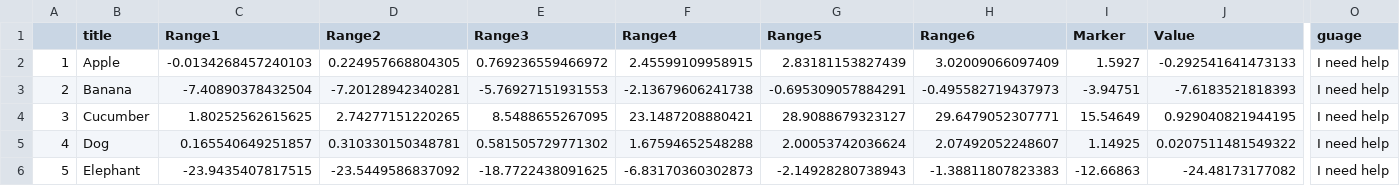
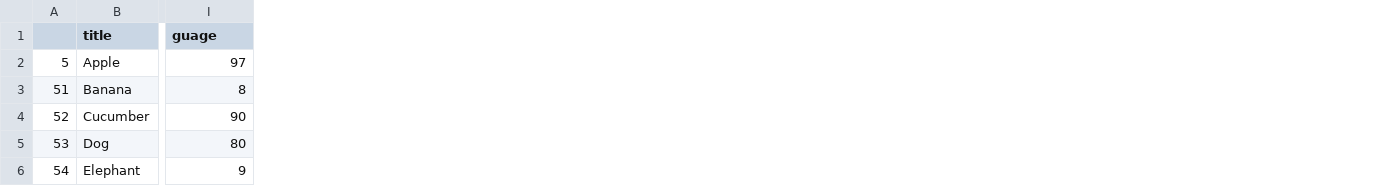
Before and after one commit to willklaj/EIWGplaygroundWK, a CSV file: data/summarydf.csv, drawn as a sheet; only a part is shown, gaps mark what is left out; removed rows and columns are numbered as before the commit, all else as after; the diff covers the shown part only; the diff names each change by its address in the sheet, - before the commit and + after, or states it on an @@ line.

Commit message:
add guage and trend to summary table

```diff
--- a/data/summarydf.csv
+++ b/data/summarydf.csv
-column A, rows 2-6: 1 | 2 | 3 | 4 | 5
+column A, rows 2-6: 5 | 51 | 52 | 53 | 54
-column C (Range1), rows 2-6: -0.0134268457240103 | -7.40890378432504 | 1.80252562615625 | 0.165540649251857 | -23.9435407817515
-column D (Range2), rows 2-6: 0.224957668804305 | -7.20128942340281 | 2.74277151220265 | 0.310330150348781 | -23.5449586837092
-column E (Range3), rows 2-6: 0.769236559466972 | -5.76927151931553 | 8.5488655267095 | 0.581505729771302 | -18.7722438091625
-column F (Range4), rows 2-6: 2.45599109958915 | -2.13679606241738 | 23.1487208880421 | 1.67594652548288 | -6.83170360302873
-column G (Range5), rows 2-6: 2.83181153827439 | -0.695309057884291 | 28.9088679323127 | 2.00053742036624 | -2.14928280738943
-column H (Range6), rows 2-6: 3.02009066097409 | -0.495582719437973 | 29.6479052307771 | 2.07492052248607 | -1.38811807823383
-column I (Marker), rows 2-6: 1.5927 | -3.94751 | 15.54649 | 1.14925 | -12.66863
-column J (Value), rows 2-6: -0.292541641473133 | -7.6183521818393 | 0.929040821944195 | 0.0207511481549322 | -24.48173177082
-I2 (guage): I need help
+I2 (guage): 97
-I3 (guage): I need help
+I3 (guage): 8
-I4 (guage): I need help
+I4 (guage): 90
-I5 (guage): I need help
+I5 (guage): 80
-I6 (guage): I need help
+I6 (guage): 9
```
Also changed, not shown: 3 added columns, 1 removed column and 3 edited cells elsewhere in this file, 2 other files.
